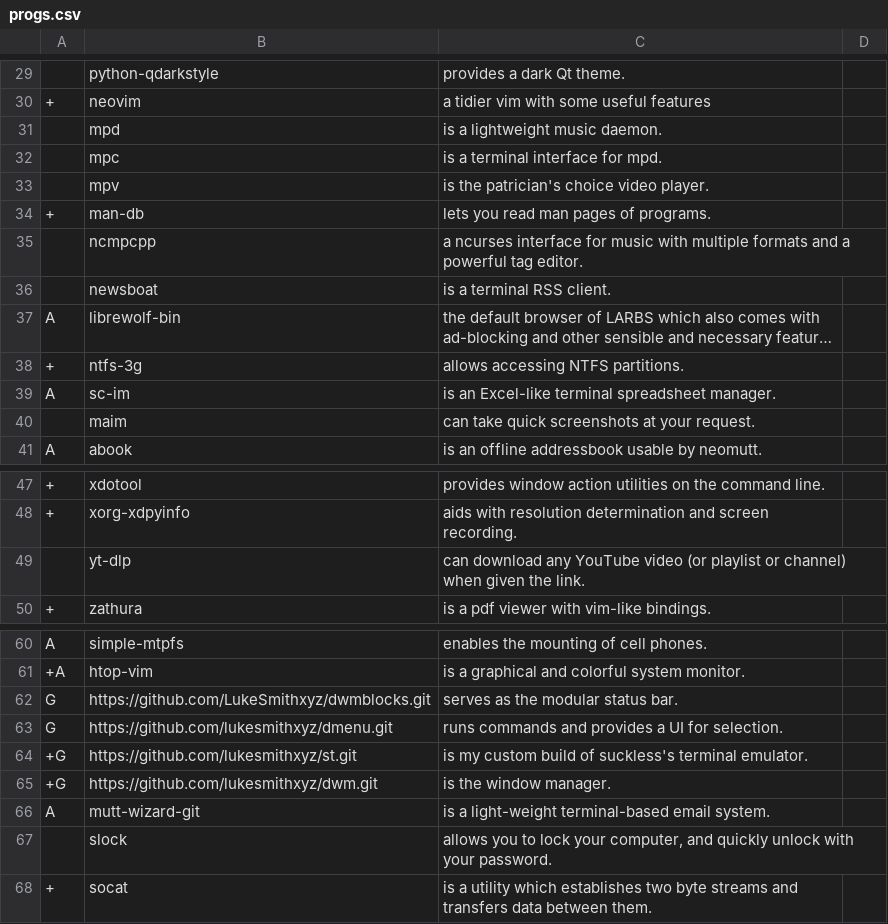
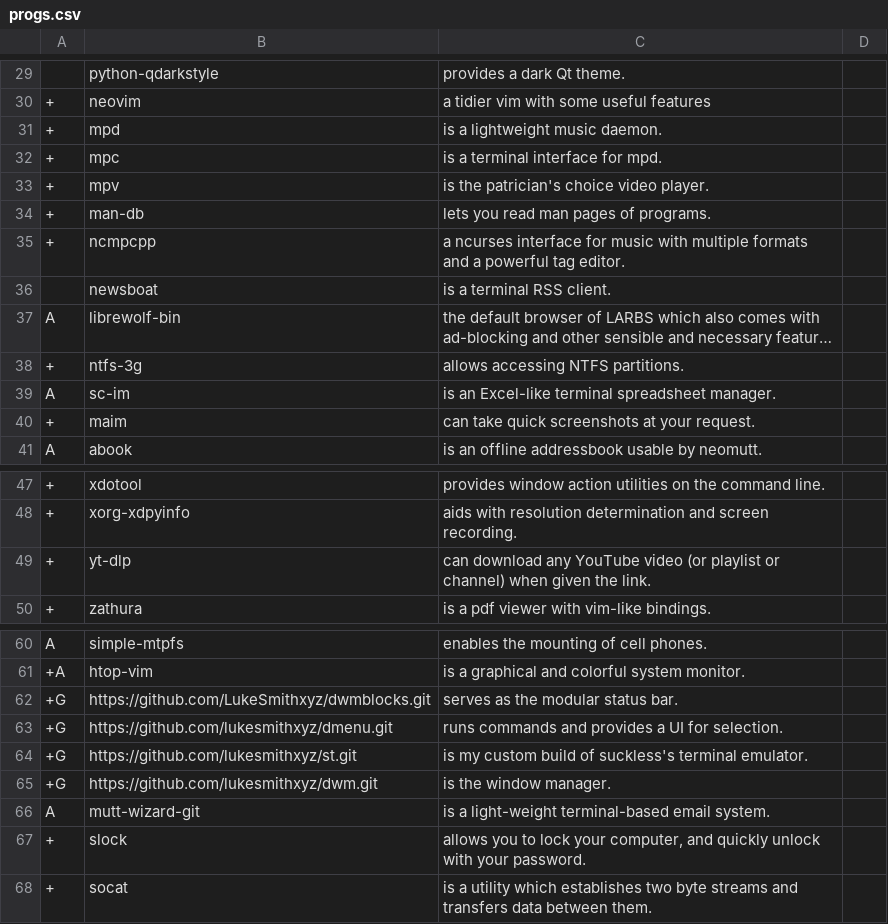
Before and after one commit to oalaleos/progs, a CSV file: progs.csv, drawn as a sheet; only a part is shown, gaps mark what is left out; long unchanged cells end in …; the diff names each change by its address in the sheet, - before the commit and + after, or states it on an @@ line.

Commit message:
Update progs.csv

```diff
--- a/progs.csv
+++ b/progs.csv
-A31:A33: (empty)
+A31:A33: +
-A35: (empty)
+A35: +
-A40: (empty)
+A40: +
-A49: (empty)
+A49: +
-A62:A63: G
+A62:A63: +G
-A67: (empty)
+A67: +
```
